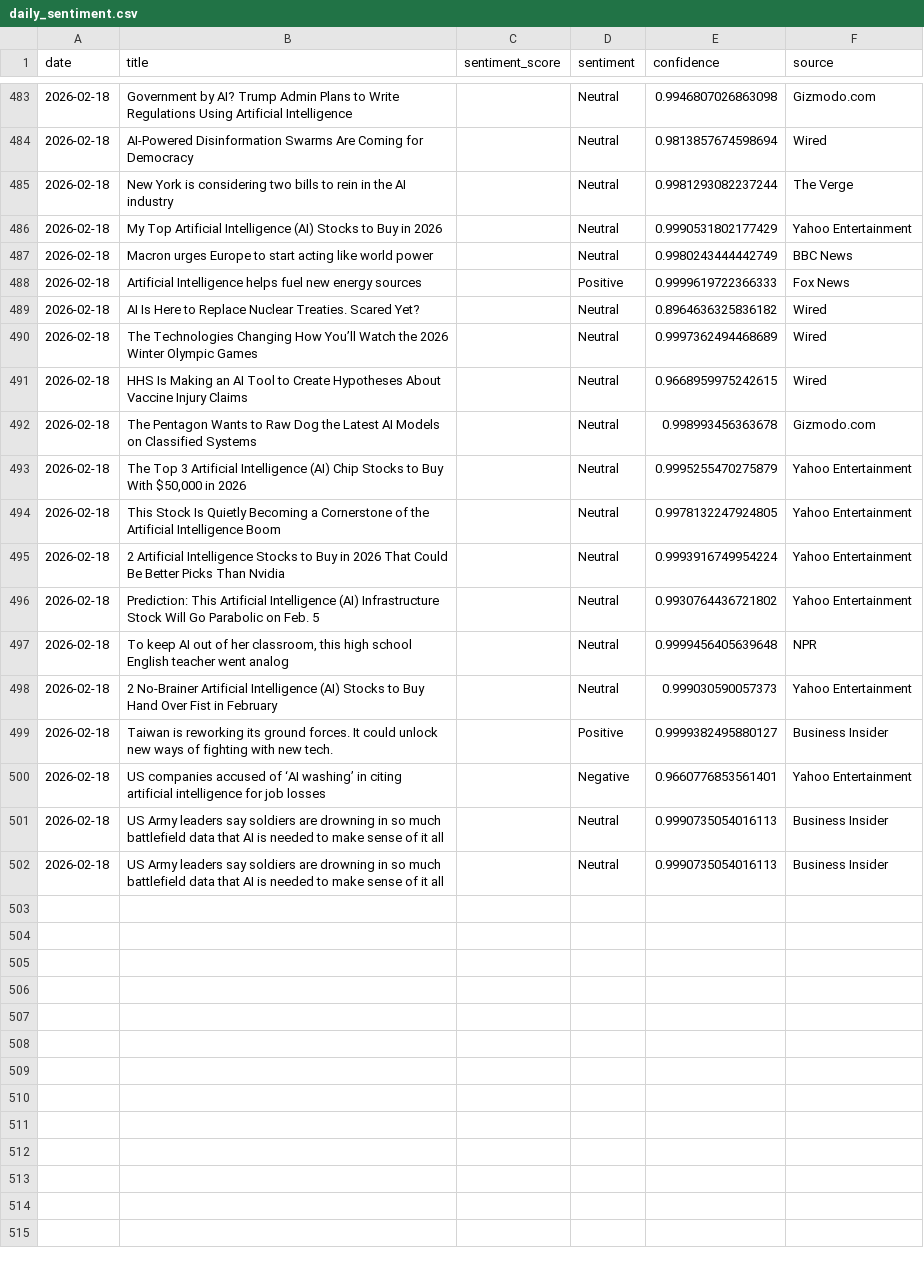
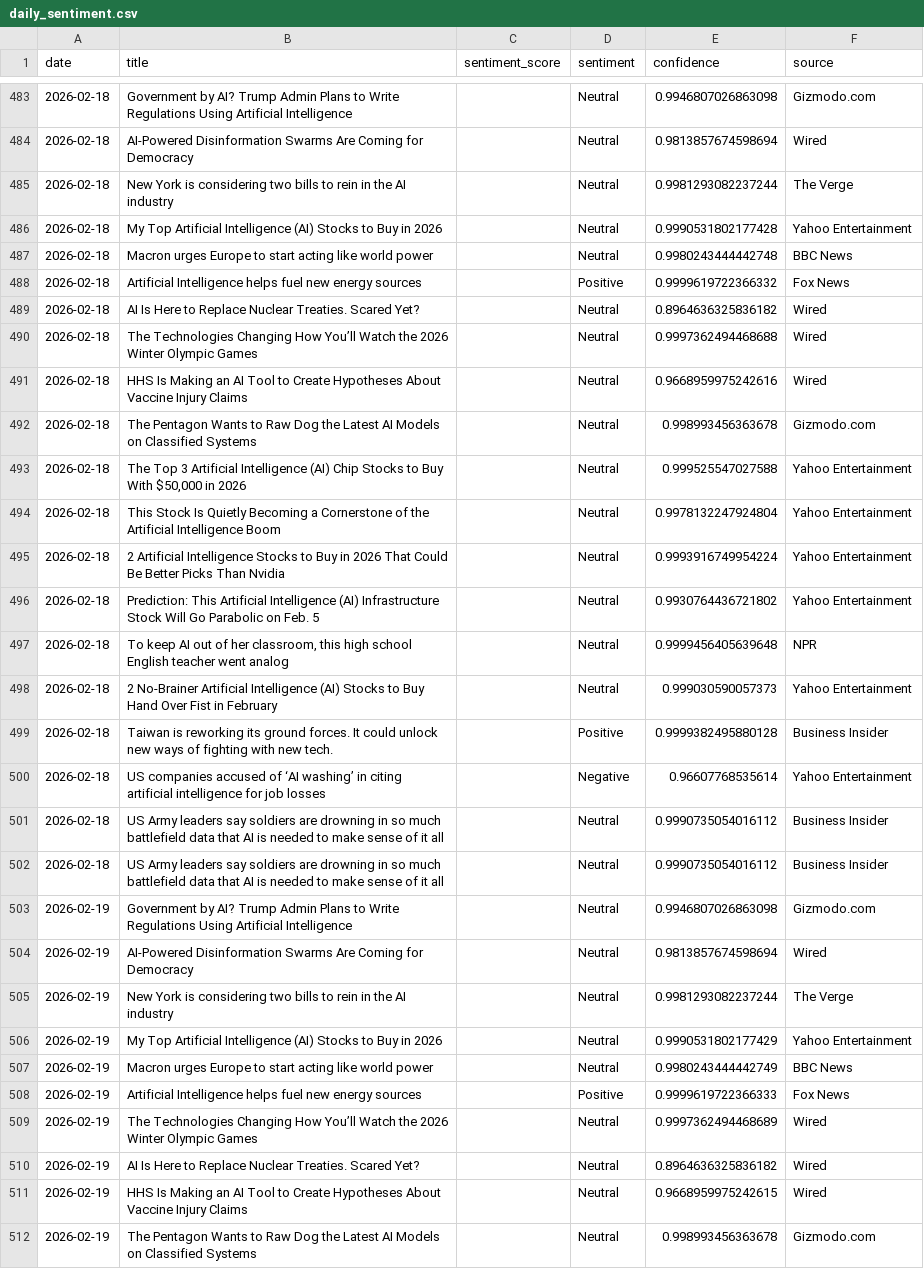
Before and after one commit to pranjalmandhan/ai-sentiment-dashboard, a CSV file: data/daily_sentiment.csv, drawn as a sheet; only a part is shown, gaps mark what is left out; the diff covers the shown part only.

```diff
--- a/data/daily_sentiment.csv
+++ b/data/daily_sentiment.csv
@@ -485,11 +485,11 @@ date,title,sentiment_score,sentiment,confidence,source
 2026-02-18,New York is considering two bills to rein in the AI industry,,Neutral,0.9981293082237244,The Verge
-2026-02-18,My Top Artificial Intelligence (AI) Stocks to Buy in 2026,,Neutral,0.9990531802177429,Yahoo Entertainment
-2026-02-18,Macron urges Europe to start acting like world power,,Neutral,0.9980243444442749,BBC News
-2026-02-18,Artificial Intelligence helps fuel new energy sources,,Positive,0.9999619722366333,Fox News
+2026-02-18,My Top Artificial Intelligence (AI) Stocks to Buy in 2026,,Neutral,0.9990531802177428,Yahoo Entertainment
+2026-02-18,Macron urges Europe to start acting like world power,,Neutral,0.9980243444442748,BBC News
+2026-02-18,Artificial Intelligence helps fuel new energy sources,,Positive,0.9999619722366332,Fox News
 2026-02-18,AI Is Here to Replace Nuclear Treaties. Scared Yet?,,Neutral,0.8964636325836182,Wired
-2026-02-18,The Technologies Changing How You’ll Watch the 2026 Winter Olympic Games,,Neutral,0.9997362494468689,Wired
-2026-02-18,HHS Is Making an AI Tool to Create Hypotheses About Vaccine Injury Claims,,Neutral,0.9668959975242615,Wired
+2026-02-18,The Technologies Changing How You’ll Watch the 2026 Winter Olympic Games,,Neutral,0.9997362494468688,Wired
+2026-02-18,HHS Is Making an AI Tool to Create Hypotheses About Vaccine Injury Claims,,Neutral,0.9668959975242616,Wired
 2026-02-18,The Pentagon Wants to Raw Dog the Latest AI Models on Classified Systems,,Neutral,0.998993456363678,Gizmodo.com
-2026-02-18,"The Top 3 Artificial Intelligence (AI) Chip Stocks to Buy With $50,000 in 2026",,Neutral,0.9995255470275879,Yahoo Entertainment
-2026-02-18,This Stock Is Quietly Becoming a Cornerstone of the Artificial Intelligence Boom,,Neutral,0.9978132247924805,Yahoo Entertainment
+2026-02-18,"The Top 3 Artificial Intelligence (AI) Chip Stocks to Buy With $50,000 in 2026",,Neutral,0.999525547027588,Yahoo Entertainment
+2026-02-18,This Stock Is Quietly Becoming a Cornerstone of the Artificial Intelligence Boom,,Neutral,0.9978132247924804,Yahoo Entertainment
 2026-02-18,2 Artificial Intelligence Stocks to Buy in 2026 That Could Be Better Picks Than Nvidia,,Neutral,0.9993916749954224,Yahoo Entertainment
@@ -498,5 +498,15 @@ date,title,sentiment_score,sentiment,confidence,source
 2026-02-18,2 No-Brainer Artificial Intelligence (AI) Stocks to Buy Hand Over Fist in February,,Neutral,0.999030590057373,Yahoo Entertainment
-2026-02-18,Taiwan is reworking its ground forces. It could unlock new ways of fighting with new tech.,,Positive,0.9999382495880127,Business Insider
-2026-02-18,US companies accused of ‘AI washing’ in citing artificial intelligence for job losses,,Negative,0.9660776853561401,Yahoo Entertainment
-2026-02-18,US Army leaders say soldiers are drowning in so much battlefield data that AI is needed to make sense of it all,,Neutral,0.9990735054016113,Business Insider
-2026-02-18,US Army leaders say soldiers are drowning in so much battlefield data that AI is needed to make sense of it all,,Neutral,0.9990735054016113,Business Insider
+2026-02-18,Taiwan is reworking its ground forces. It could unlock new ways of fighting with new tech.,,Positive,0.9999382495880128,Business Insider
+2026-02-18,US companies accused of ‘AI washing’ in citing artificial intelligence for job losses,,Negative,0.96607768535614,Yahoo Entertainment
+2026-02-18,US Army leaders say soldiers are drowning in so much battlefield data that AI is needed to make sense of it all,,Neutral,0.9990735054016112,Business Insider
+2026-02-18,US Army leaders say soldiers are drowning in so much battlefield data that AI is needed to make sense of it all,,Neutral,0.9990735054016112,Business Insider
+2026-02-19,Government by AI? Trump Admin Plans to Write Regulations Using Artificial Intelligence,,Neutral,0.9946807026863098,Gizmodo.com
+2026-02-19,AI-Powered Disinformation Swarms Are Coming for Democracy,,Neutral,0.9813857674598694,Wired
+2026-02-19,New York is considering two bills to rein in the AI industry,,Neutral,0.9981293082237244,The Verge
+2026-02-19,My Top Artificial Intelligence (AI) Stocks to Buy in 2026,,Neutral,0.9990531802177429,Yahoo Entertainment
+2026-02-19,Macron urges Europe to start acting like world power,,Neutral,0.9980243444442749,BBC News
+2026-02-19,Artificial Intelligence helps fuel new energy sources,,Positive,0.9999619722366333,Fox News
+2026-02-19,The Technologies Changing How You’ll Watch the 2026 Winter Olympic Games,,Neutral,0.9997362494468689,Wired
+2026-02-19,AI Is Here to Replace Nuclear Treaties. Scared Yet?,,Neutral,0.8964636325836182,Wired
+2026-02-19,HHS Is Making an AI Tool to Create Hypotheses About Vaccine Injury Claims,,Neutral,0.9668959975242615,Wired
+2026-02-19,The Pentagon Wants to Raw Dog the Latest AI Models on Classified Systems,,Neutral,0.998993456363678,Gizmodo.com
```
Also changed, not shown: 10 added rows elsewhere in this file.
